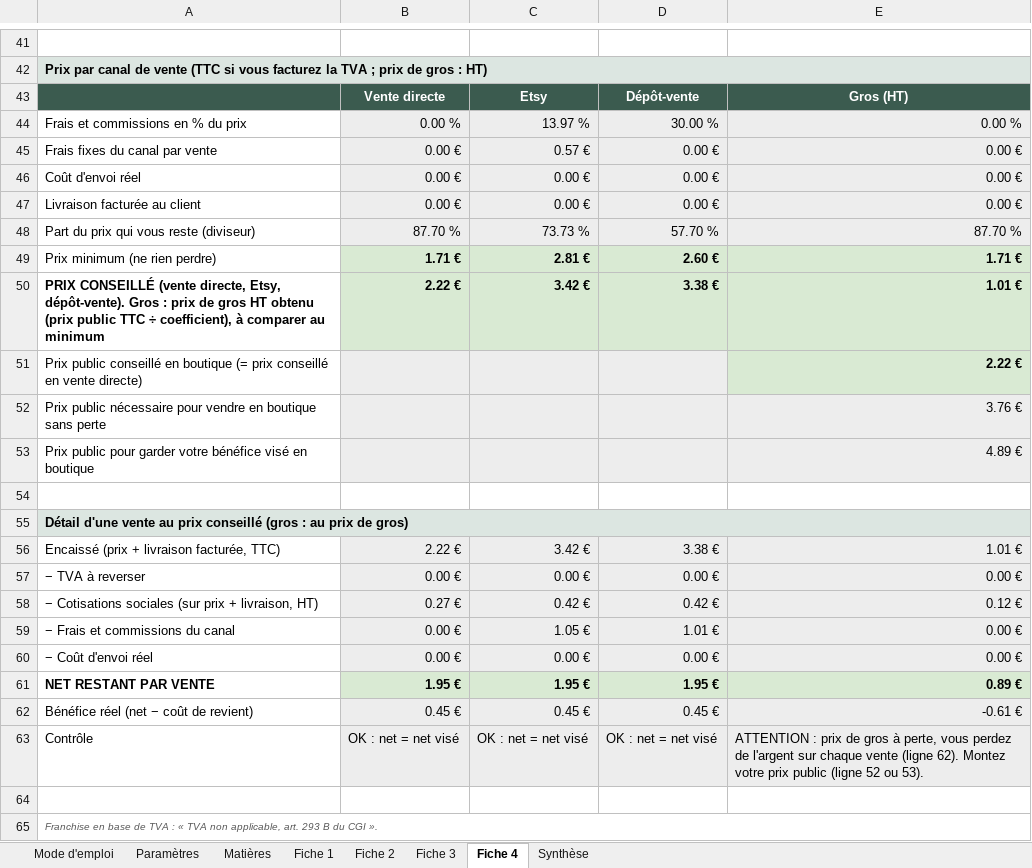
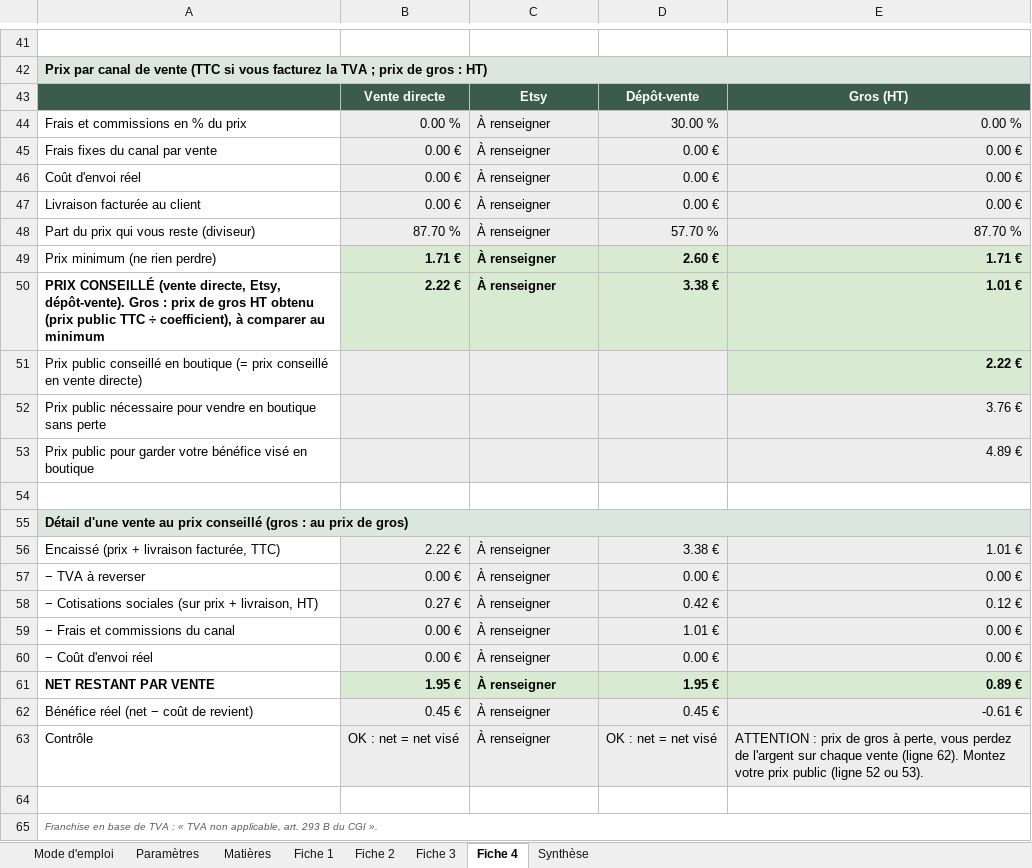
Before and after one commit to orielstudio/prix-atelier, an Excel workbook: telechargements/prix-de-revient-createur.xlsx, sheet Fiche 4, drawn as a sheet; only a part is shown, gaps mark what is left out; values as stored, in another font and other column widths than the file's, no borders; conditional formats not drawn; the diff names each change by its address in the sheet, - before the commit and + after, or states it on an @@ line.

```diff
--- a/telechargements/prix-de-revient-createur.xlsx (sheet Fiche 4)
+++ b/telechargements/prix-de-revient-createur.xlsx (sheet Fiche 4)
-C44: 13.97 %
+C44: À renseigner
-C45: 0.57 €
+C45: À renseigner
-C46:C47: 0.00 €
+C46:C47: À renseigner
-C48: 73.73 %
+C48: À renseigner
-C49: 2.81 €
+C49: À renseigner
-C50: 3.42 €
+C50: À renseigner
-C56: 3.42 €
+C56: À renseigner
-C57: 0.00 €
+C57: À renseigner
-C58: 0.42 €
+C58: À renseigner
-C59: 1.05 €
+C59: À renseigner
-C60: 0.00 €
+C60: À renseigner
-C61: 1.95 €
+C61: À renseigner
-C62: 0.45 €
+C62: À renseigner
-C63: OK : net = net visé
+C63: À renseigner
```
Also changed, not shown: sheet Paramètres, sheet Fiche 3, sheet Fiche 2, sheet Fiche 1, sheet Synthèse, sheet Mode d'emploi, 51 other files.
